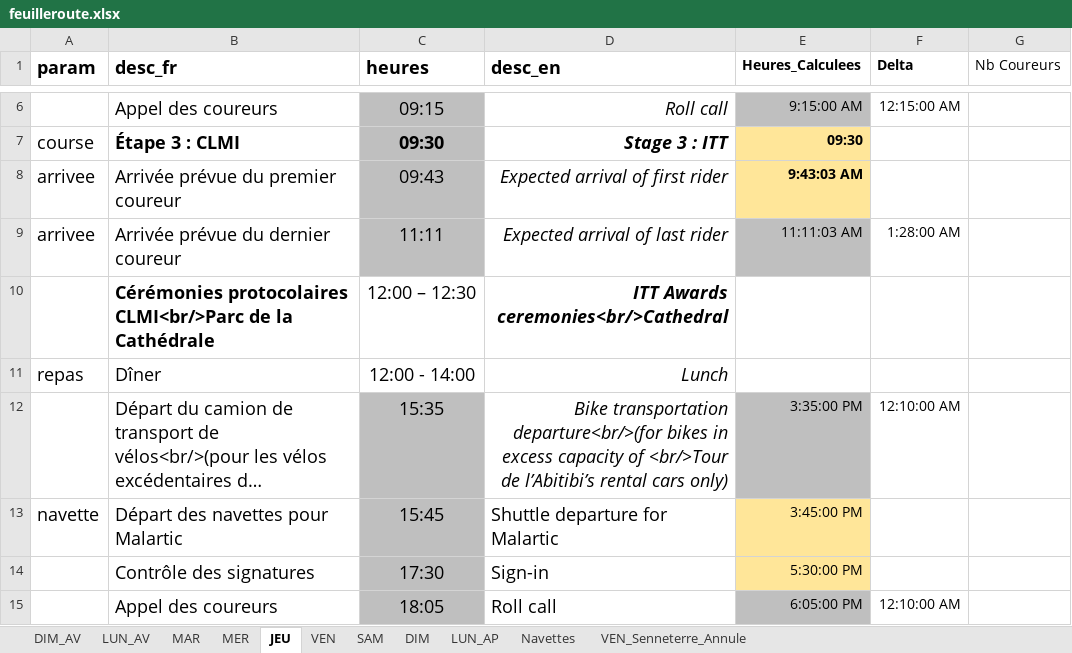
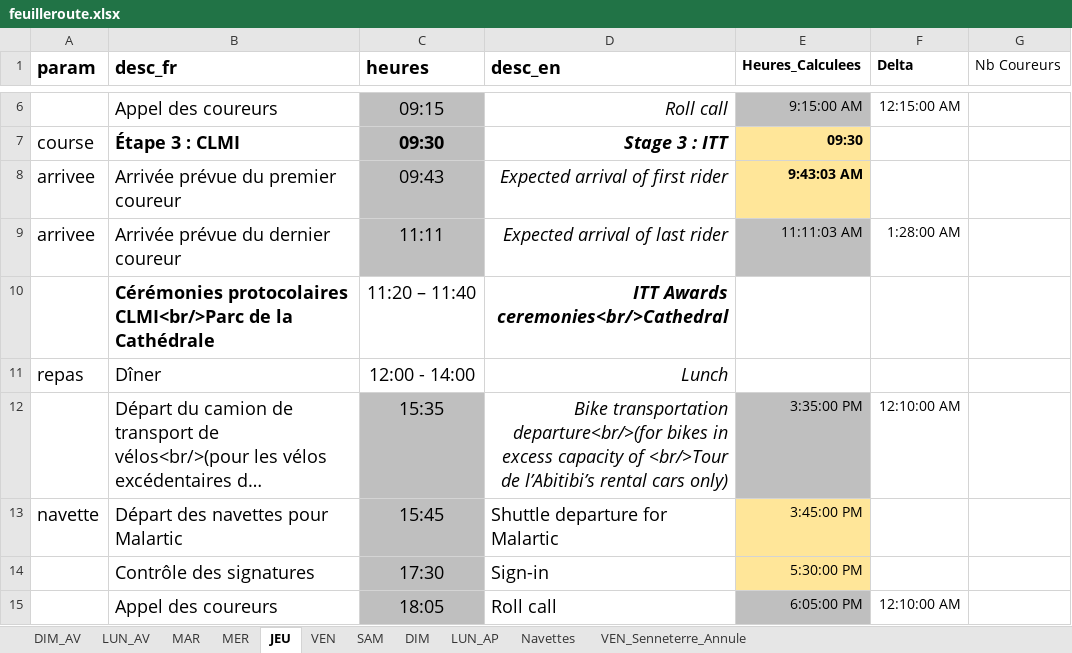
Before and after one commit to TourAbitibi/guide2023, an Excel workbook: excel/feuilleroute.xlsx, sheet JEU, drawn as a sheet; only a part is shown, gaps mark what is left out; long unchanged cells end in …; values as stored, in another font and other column widths than the file's, no borders; the diff names each change by its address in the sheet, - before the commit and + after, or states it on an @@ line.

Commit message:
correction heure protocole jeudi AM

```diff
--- a/excel/feuilleroute.xlsx (sheet JEU)
+++ b/excel/feuilleroute.xlsx (sheet JEU)
-C10 (heures): 12:00 – 12:30
+C10 (heures): 11:20 – 11:40
```
Also changed, not shown: 30 other files.
